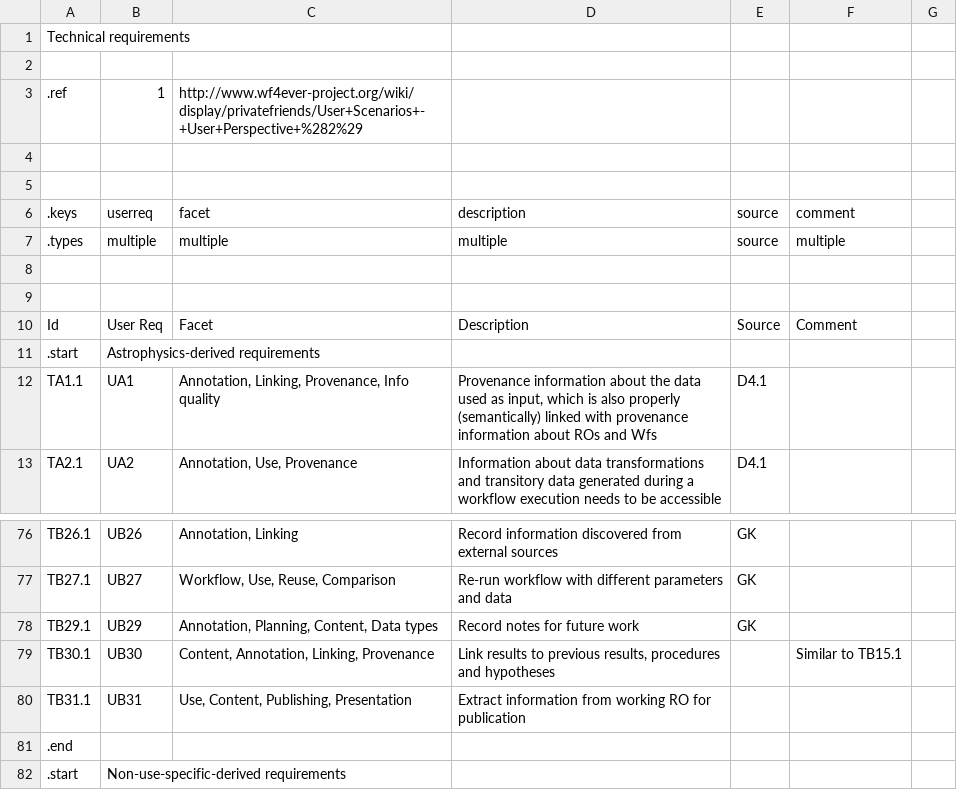
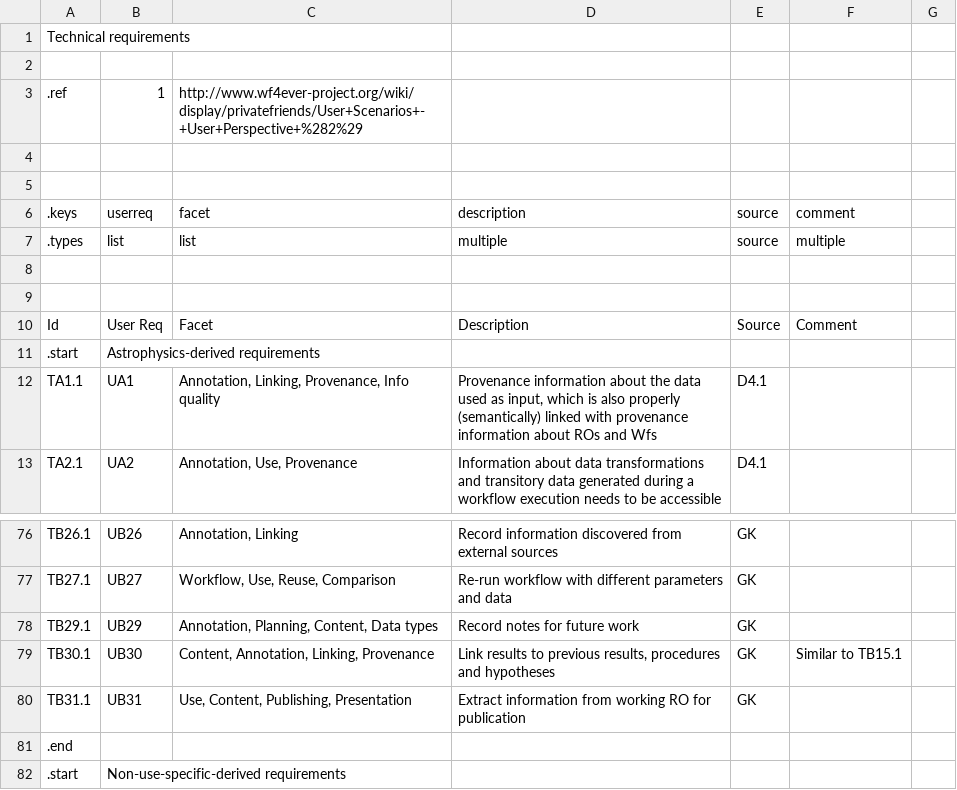
Before and after one commit to wf4ever/Requirements, a CSV file: docs/TechRequirements-all.csv, drawn as a sheet; only a part is shown, gaps mark what is left out; the diff names each change by its address in the sheet, - before the commit and + after, or states it on an @@ line.

```diff
--- a/docs/TechRequirements-all.csv
+++ b/docs/TechRequirements-all.csv
-B7: multiple
+B7: list
-C7: multiple
+C7: list
-E79:E80: (empty)
+E79:E80: GK
```
Also changed, not shown: docs/UserRequirements-bio.csv, 7 other files.
